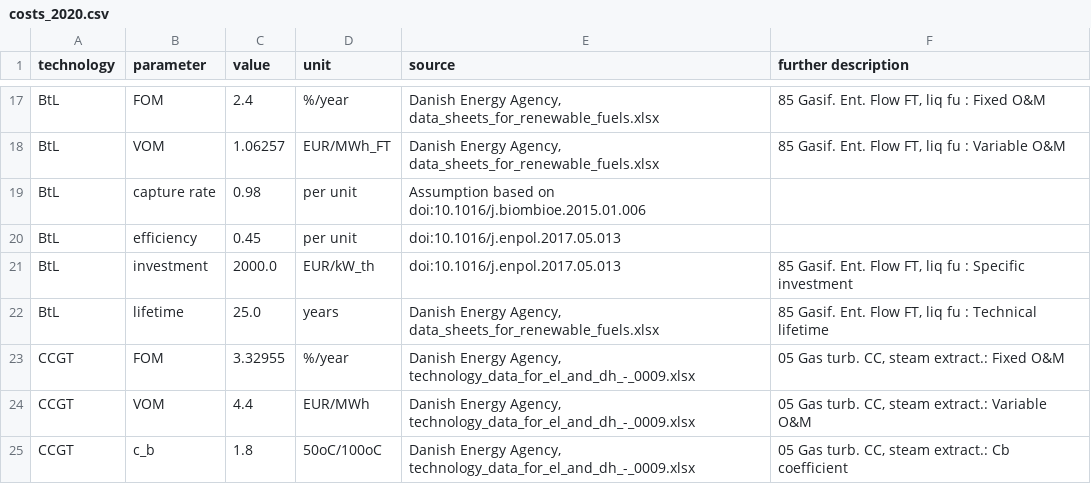
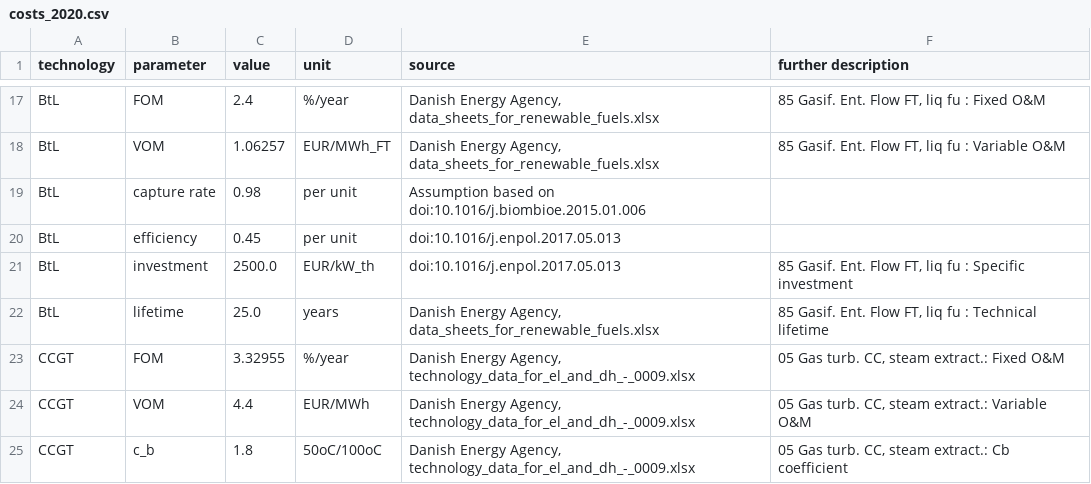
Before and after one commit to PyPSA/technology-data, a CSV file: outputs/costs_2020.csv, drawn as a sheet; only a part is shown, gaps mark what is left out; the diff covers the shown part only.

```diff
--- a/outputs/costs_2020.csv
+++ b/outputs/costs_2020.csv
@@ -20,3 +20,3 @@ BtL,capture rate,0.98,per unit,Assumption based on doi:10.1016/j.biombioe.2015.0
 BtL,efficiency,0.45,per unit,doi:10.1016/j.enpol.2017.05.013,
-BtL,investment,2000.0,EUR/kW_th,doi:10.1016/j.enpol.2017.05.013,"85 Gasif. Ent. Flow FT, liq fu :  Specific investment"
+BtL,investment,2500.0,EUR/kW_th,doi:10.1016/j.enpol.2017.05.013,"85 Gasif. Ent. Flow FT, liq fu :  Specific investment"
 BtL,lifetime,25.0,years,"Danish Energy Agency, data_sheets_for_renewable_fuels.xlsx","85 Gasif. Ent. Flow FT, liq fu :  Technical lifetime"
```
Also changed, not shown: 8 added rows, 2 removed rows and 2 edited cells elsewhere in this file, outputs/costs_2025.csv, outputs/costs_2030.csv, 5 other files.
